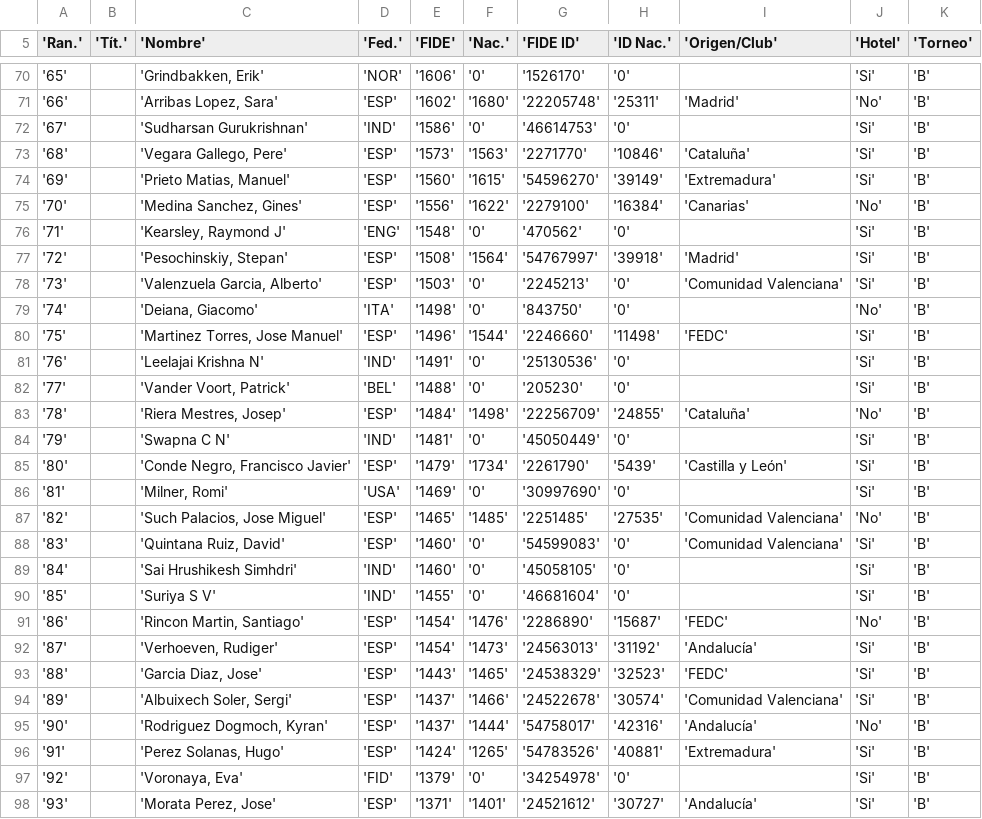
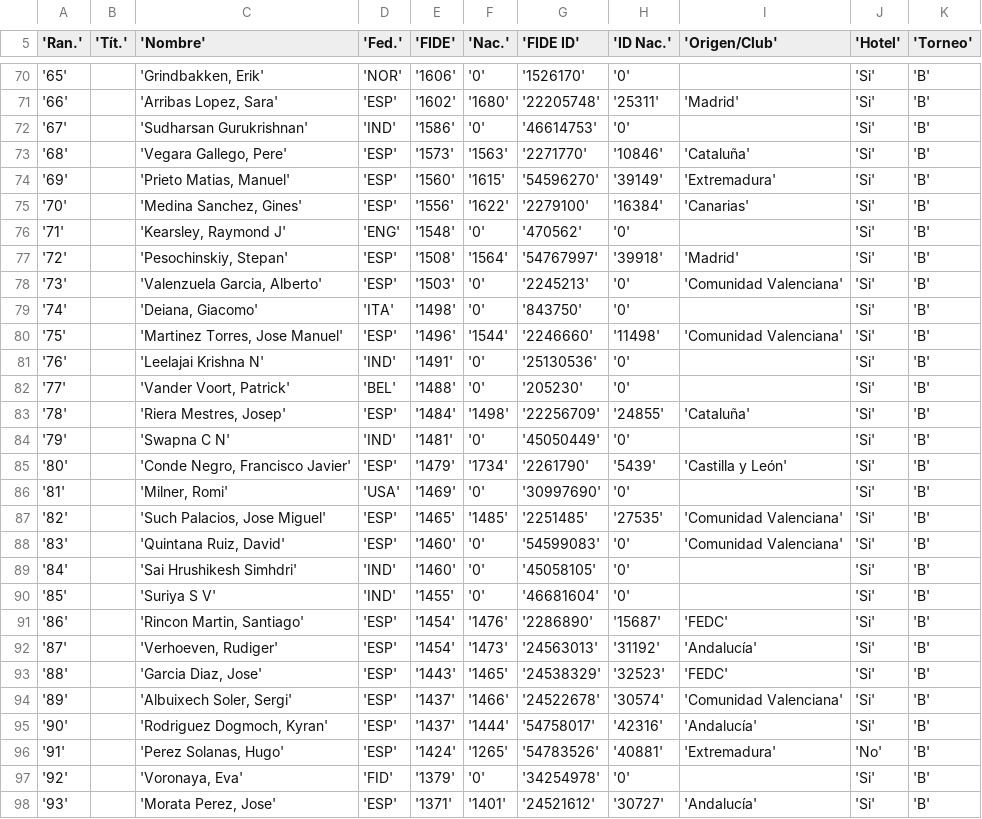
Before and after one commit to tonices17/Proyecto2, a CSV file: ParticipantesTorneoB.csv, drawn as a sheet; only a part is shown, gaps mark what is left out; the diff covers the shown part only.

```diff
--- a/ParticipantesTorneoB.csv
+++ b/ParticipantesTorneoB.csv
@@ -70,3 +70,3 @@
 '65'||'Grindbakken, Erik'|'NOR'|'1606'|'0'|'1526170'|'0'||'Si'|'B'|
-'66'||'Arribas Lopez, Sara'|'ESP'|'1602'|'1680'|'22205748'|'25311'|'Madrid'|'No'|'B'|
+'66'||'Arribas Lopez, Sara'|'ESP'|'1602'|'1680'|'22205748'|'25311'|'Madrid'|'Si'|'B'|
 '67'||'Sudharsan Gurukrishnan'|'IND'|'1586'|'0'|'46614753'|'0'||'Si'|'B'|
@@ -74,3 +74,3 @@
 '69'||'Prieto Matias, Manuel'|'ESP'|'1560'|'1615'|'54596270'|'39149'|'Extremadura'|'Si'|'B'|
-'70'||'Medina Sanchez, Gines'|'ESP'|'1556'|'1622'|'2279100'|'16384'|'Canarias'|'No'|'B'|
+'70'||'Medina Sanchez, Gines'|'ESP'|'1556'|'1622'|'2279100'|'16384'|'Canarias'|'Si'|'B'|
 '71'||'Kearsley, Raymond J'|'ENG'|'1548'|'0'|'470562'|'0'||'Si'|'B'|
@@ -78,7 +78,7 @@
 '73'||'Valenzuela Garcia, Alberto'|'ESP'|'1503'|'0'|'2245213'|'0'|'Comunidad Valenciana'|'Si'|'B'|
-'74'||'Deiana, Giacomo'|'ITA'|'1498'|'0'|'843750'|'0'||'No'|'B'|
-'75'||'Martinez Torres, Jose Manuel'|'ESP'|'1496'|'1544'|'2246660'|'11498'|'FEDC'|'Si'|'B'|
+'74'||'Deiana, Giacomo'|'ITA'|'1498'|'0'|'843750'|'0'||'Si'|'B'|
+'75'||'Martinez Torres, Jose Manuel'|'ESP'|'1496'|'1544'|'2246660'|'11498'|'Comunidad Valenciana'|'Si'|'B'|
 '76'||'Leelajai Krishna N'|'IND'|'1491'|'0'|'25130536'|'0'||'Si'|'B'|
 '77'||'Vander Voort, Patrick'|'BEL'|'1488'|'0'|'205230'|'0'||'Si'|'B'|
-'78'||'Riera Mestres, Josep'|'ESP'|'1484'|'1498'|'22256709'|'24855'|'Cataluña'|'No'|'B'|
+'78'||'Riera Mestres, Josep'|'ESP'|'1484'|'1498'|'22256709'|'24855'|'Cataluña'|'Si'|'B'|
 '79'||'Swapna C N'|'IND'|'1481'|'0'|'45050449'|'0'||'Si'|'B'|
@@ -86,3 +86,3 @@
 '81'||'Milner, Romi'|'USA'|'1469'|'0'|'30997690'|'0'||'Si'|'B'|
-'82'||'Such Palacios, Jose Miguel'|'ESP'|'1465'|'1485'|'2251485'|'27535'|'Comunidad Valenciana'|'No'|'B'|
+'82'||'Such Palacios, Jose Miguel'|'ESP'|'1465'|'1485'|'2251485'|'27535'|'Comunidad Valenciana'|'Si'|'B'|
 '83'||'Quintana Ruiz, David'|'ESP'|'1460'|'0'|'54599083'|'0'|'Comunidad Valenciana'|'Si'|'B'|
@@ -90,3 +90,3 @@
 '85'||'Suriya S V'|'IND'|'1455'|'0'|'46681604'|'0'||'Si'|'B'|
-'86'||'Rincon Martin, Santiago'|'ESP'|'1454'|'1476'|'2286890'|'15687'|'FEDC'|'No'|'B'|
+'86'||'Rincon Martin, Santiago'|'ESP'|'1454'|'1476'|'2286890'|'15687'|'FEDC'|'Si'|'B'|
 '87'||'Verhoeven, Rudiger'|'ESP'|'1454'|'1473'|'24563013'|'31192'|'Andalucía'|'Si'|'B'|
@@ -94,4 +94,4 @@
 '89'||'Albuixech Soler, Sergi'|'ESP'|'1437'|'1466'|'24522678'|'30574'|'Comunidad Valenciana'|'Si'|'B'|
-'90'||'Rodriguez Dogmoch, Kyran'|'ESP'|'1437'|'1444'|'54758017'|'42316'|'Andalucía'|'No'|'B'|
-'91'||'Perez Solanas, Hugo'|'ESP'|'1424'|'1265'|'54783526'|'40881'|'Extremadura'|'Si'|'B'|
+'90'||'Rodriguez Dogmoch, Kyran'|'ESP'|'1437'|'1444'|'54758017'|'42316'|'Andalucía'|'Si'|'B'|
+'91'||'Perez Solanas, Hugo'|'ESP'|'1424'|'1265'|'54783526'|'40881'|'Extremadura'|'No'|'B'|
 '92'||'Voronaya, Eva'|'FID'|'1379'|'0'|'34254978'|'0'||'Si'|'B'|
```
Also changed, not shown: 31 edited cells elsewhere in this file, ParticipantesTorneoA.csv, 22 other files.
